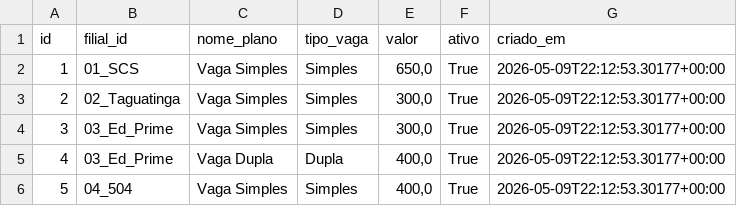
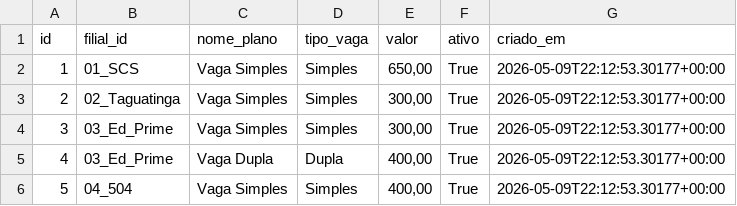
Before and after one commit to PedroMoeziaJr/bsbpark-dados, a CSV file: csvs/planos.csv, drawn as a sheet.

```diff
--- a/csvs/planos.csv
+++ b/csvs/planos.csv
@@ -1,6 +1,6 @@
 id;filial_id;nome_plano;tipo_vaga;valor;ativo;criado_em
-1;01_SCS;Vaga Simples;Simples;650,0;True;2026-05-09T22:12:53.30177+00:00
-2;02_Taguatinga;Vaga Simples;Simples;300,0;True;2026-05-09T22:12:53.30177+00:00
-3;03_Ed_Prime;Vaga Simples;Simples;300,0;True;2026-05-09T22:12:53.30177+00:00
-4;03_Ed_Prime;Vaga Dupla;Dupla;400,0;True;2026-05-09T22:12:53.30177+00:00
-5;04_504;Vaga Simples;Simples;400,0;True;2026-05-09T22:12:53.30177+00:00
+1;01_SCS;Vaga Simples;Simples;650,00;True;2026-05-09T22:12:53.30177+00:00
+2;02_Taguatinga;Vaga Simples;Simples;300,00;True;2026-05-09T22:12:53.30177+00:00
+3;03_Ed_Prime;Vaga Simples;Simples;300,00;True;2026-05-09T22:12:53.30177+00:00
+4;03_Ed_Prime;Vaga Dupla;Dupla;400,00;True;2026-05-09T22:12:53.30177+00:00
+5;04_504;Vaga Simples;Simples;400,00;True;2026-05-09T22:12:53.30177+00:00
```
Also changed, not shown: csvs/clientes.csv, csvs/despesas.csv, 1 other file.
